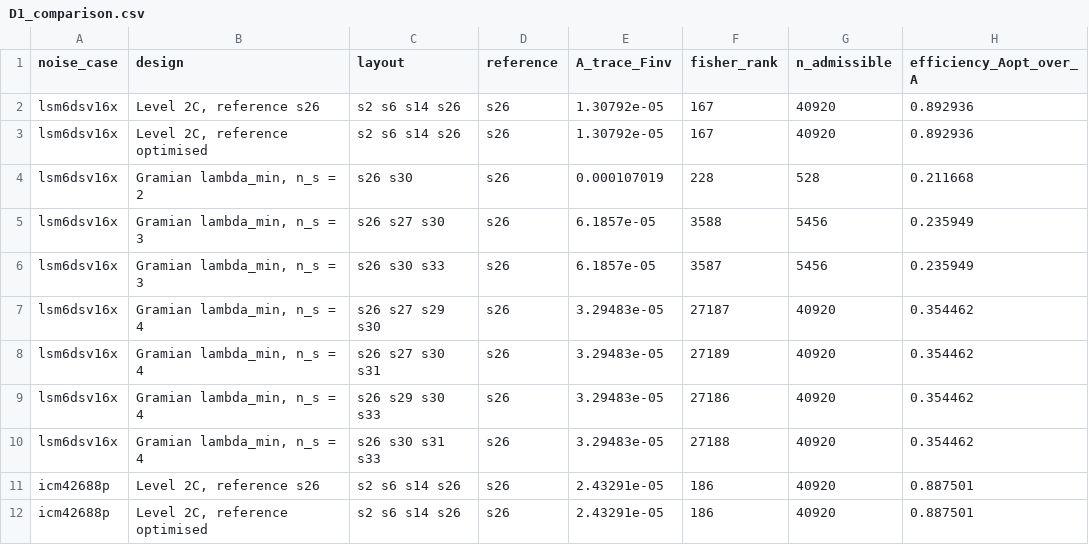
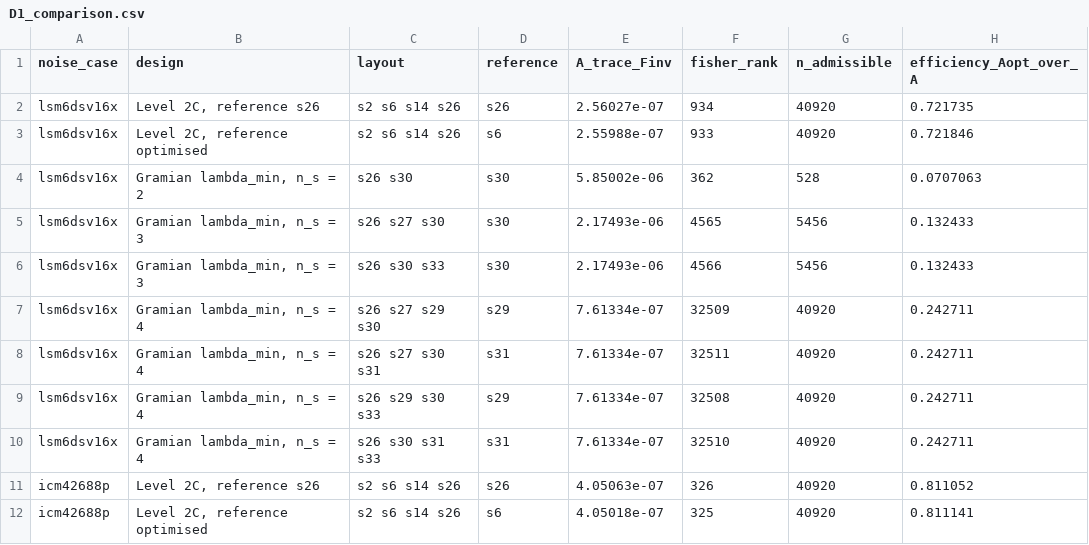
Before and after one commit to AmirDollie/EEE4022S-SHARC-SYSTEM-ID, a CSV file: Inverse Mapping/Parameter Inversion/Results/D1/D1_comparison.csv, drawn as a sheet; only a part is shown; the diff covers the shown part only.

```diff
--- a/Inverse Mapping/Parameter Inversion/Results/D1/D1_comparison.csv
+++ b/Inverse Mapping/Parameter Inversion/Results/D1/D1_comparison.csv
@@ -1,12 +1,12 @@
 noise_case,design,layout,reference,A_trace_Finv,fisher_rank,n_admissible,efficiency_Aopt_over_A
-lsm6dsv16x,"Level 2C, reference s26",s2 s6 s14 s26,s26,1.30792e-05,167,40920,0.892936
-lsm6dsv16x,"Level 2C, reference optimised",s2 s6 s14 s26,s26,1.30792e-05,167,40920,0.892936
-lsm6dsv16x,"Gramian lambda_min, n_s = 2",s26 s30,s26,0.000107019,228,528,0.211668
-lsm6dsv16x,"Gramian lambda_min, n_s = 3",s26 s27 s30,s26,6.1857e-05,3588,5456,0.235949
-lsm6dsv16x,"Gramian lambda_min, n_s = 3",s26 s30 s33,s26,6.1857e-05,3587,5456,0.235949
-lsm6dsv16x,"Gramian lambda_min, n_s = 4",s26 s27 s29 s30,s26,3.29483e-05,27187,40920,0.354462
-lsm6dsv16x,"Gramian lambda_min, n_s = 4",s26 s27 s30 s31,s26,3.29483e-05,27189,40920,0.354462
-lsm6dsv16x,"Gramian lambda_min, n_s = 4",s26 s29 s30 s33,s26,3.29483e-05,27186,40920,0.354462
-lsm6dsv16x,"Gramian lambda_min, n_s = 4",s26 s30 s31 s33,s26,3.29483e-05,27188,40920,0.354462
-icm42688p,"Level 2C, reference s26",s2 s6 s14 s26,s26,2.43291e-05,186,40920,0.887501
-icm42688p,"Level 2C, reference optimised",s2 s6 s14 s26,s26,2.43291e-05,186,40920,0.887501
+lsm6dsv16x,"Level 2C, reference s26",s2 s6 s14 s26,s26,2.56027e-07,934,40920,0.721735
+lsm6dsv16x,"Level 2C, reference optimised",s2 s6 s14 s26,s6,2.55988e-07,933,40920,0.721846
+lsm6dsv16x,"Gramian lambda_min, n_s = 2",s26 s30,s30,5.85002e-06,362,528,0.0707063
+lsm6dsv16x,"Gramian lambda_min, n_s = 3",s26 s27 s30,s30,2.17493e-06,4565,5456,0.132433
+lsm6dsv16x,"Gramian lambda_min, n_s = 3",s26 s30 s33,s30,2.17493e-06,4566,5456,0.132433
+lsm6dsv16x,"Gramian lambda_min, n_s = 4",s26 s27 s29 s30,s29,7.61334e-07,32509,40920,0.242711
+lsm6dsv16x,"Gramian lambda_min, n_s = 4",s26 s27 s30 s31,s31,7.61334e-07,32511,40920,0.242711
+lsm6dsv16x,"Gramian lambda_min, n_s = 4",s26 s29 s30 s33,s29,7.61334e-07,32508,40920,0.242711
+lsm6dsv16x,"Gramian lambda_min, n_s = 4",s26 s30 s31 s33,s31,7.61334e-07,32510,40920,0.242711
+icm42688p,"Level 2C, reference s26",s2 s6 s14 s26,s26,4.05063e-07,326,40920,0.811052
+icm42688p,"Level 2C, reference optimised",s2 s6 s14 s26,s6,4.05018e-07,325,40920,0.811141
```
Also changed, not shown: 63 edited cells elsewhere in this file, Inverse Mapping/Parameter Inversion/Results/D1/D1_distribution.csv, Inverse Mapping/Parameter Inversion/Results/D1/D1_optimum.csv, 53 other files.
